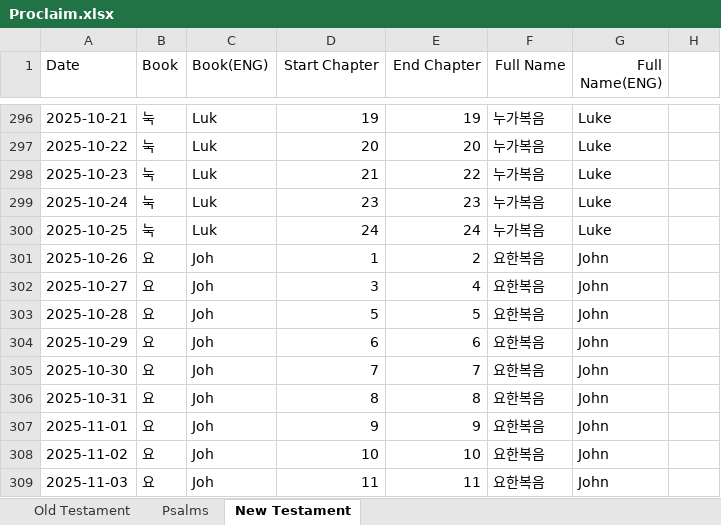
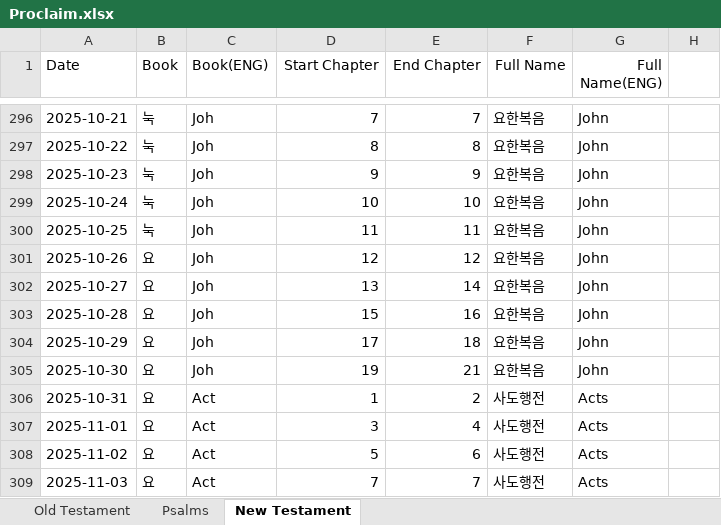
Before and after one commit to RnBly/proclaim-app, an Excel workbook: assets/Proclaim.xlsx, sheet New Testament, drawn as a sheet; only a part is shown, gaps mark what is left out; values as stored, in another font and other column widths than the file's, no borders; the diff covers the shown part only; the diff names each change by its address in the sheet, - before the commit and + after, or states it on an @@ line.

```diff
--- a/assets/Proclaim.xlsx (sheet New Testament)
+++ b/assets/Proclaim.xlsx (sheet New Testament)
-C296:C300 (Book(ENG)): Luk
+C296:C300 (Book(ENG)): Joh
-D296 (Start Chapter): 19
+D296 (Start Chapter): 7
-E296 (End Chapter): 19
+E296 (End Chapter): 7
-F296:F300 (Full Name): 누가복음
+F296:F300 (Full Name): 요한복음
-G296:G300 (Full Name(ENG)): Luke
+G296:G300 (Full Name(ENG)): John
-D297 (Start Chapter): 20
+D297 (Start Chapter): 8
-E297 (End Chapter): 20
+E297 (End Chapter): 8
-D298 (Start Chapter): 21
+D298 (Start Chapter): 9
-E298 (End Chapter): 22
+E298 (End Chapter): 9
-D299 (Start Chapter): 23
+D299 (Start Chapter): 10
-E299 (End Chapter): 23
+E299 (End Chapter): 10
-D300 (Start Chapter): 24
+D300 (Start Chapter): 11
-E300 (End Chapter): 24
+E300 (End Chapter): 11
-D301 (Start Chapter): 1
+D301 (Start Chapter): 12
-E301 (End Chapter): 2
+E301 (End Chapter): 12
-D302 (Start Chapter): 3
+D302 (Start Chapter): 13
-E302 (End Chapter): 4
+E302 (End Chapter): 14
-D303 (Start Chapter): 5
+D303 (Start Chapter): 15
-E303 (End Chapter): 5
+E303 (End Chapter): 16
-D304 (Start Chapter): 6
+D304 (Start Chapter): 17
-E304 (End Chapter): 6
+E304 (End Chapter): 18
-D305 (Start Chapter): 7
+D305 (Start Chapter): 19
-E305 (End Chapter): 7
+E305 (End Chapter): 21
-C306:C309 (Book(ENG)): Joh
+C306:C309 (Book(ENG)): Act
-D306 (Start Chapter): 8
+D306 (Start Chapter): 1
-E306 (End Chapter): 8
+E306 (End Chapter): 2
-F306:F309 (Full Name): 요한복음
+F306:F309 (Full Name): 사도행전
-G306:G309 (Full Name(ENG)): John
+G306:G309 (Full Name(ENG)): Acts
-D307 (Start Chapter): 9
+D307 (Start Chapter): 3
-E307 (End Chapter): 9
+E307 (End Chapter): 4
-D308 (Start Chapter): 10
+D308 (Start Chapter): 5
-E308 (End Chapter): 10
+E308 (End Chapter): 6
-D309 (Start Chapter): 11
+D309 (Start Chapter): 7
-E309 (End Chapter): 11
+E309 (End Chapter): 7
```
Also changed, not shown: 327 edited cells elsewhere in this sheet, sheet Psalms, sheet Old Testament.
